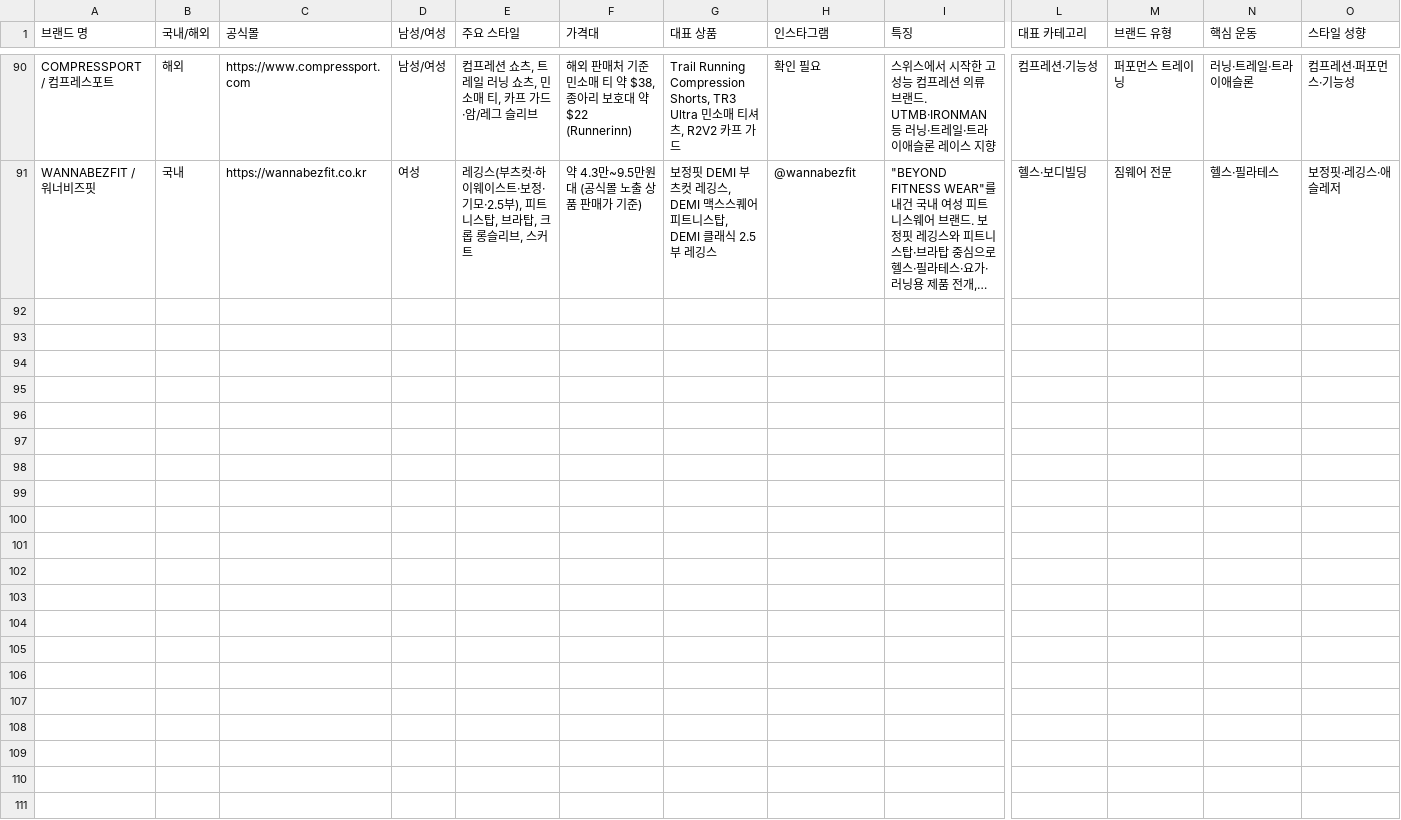
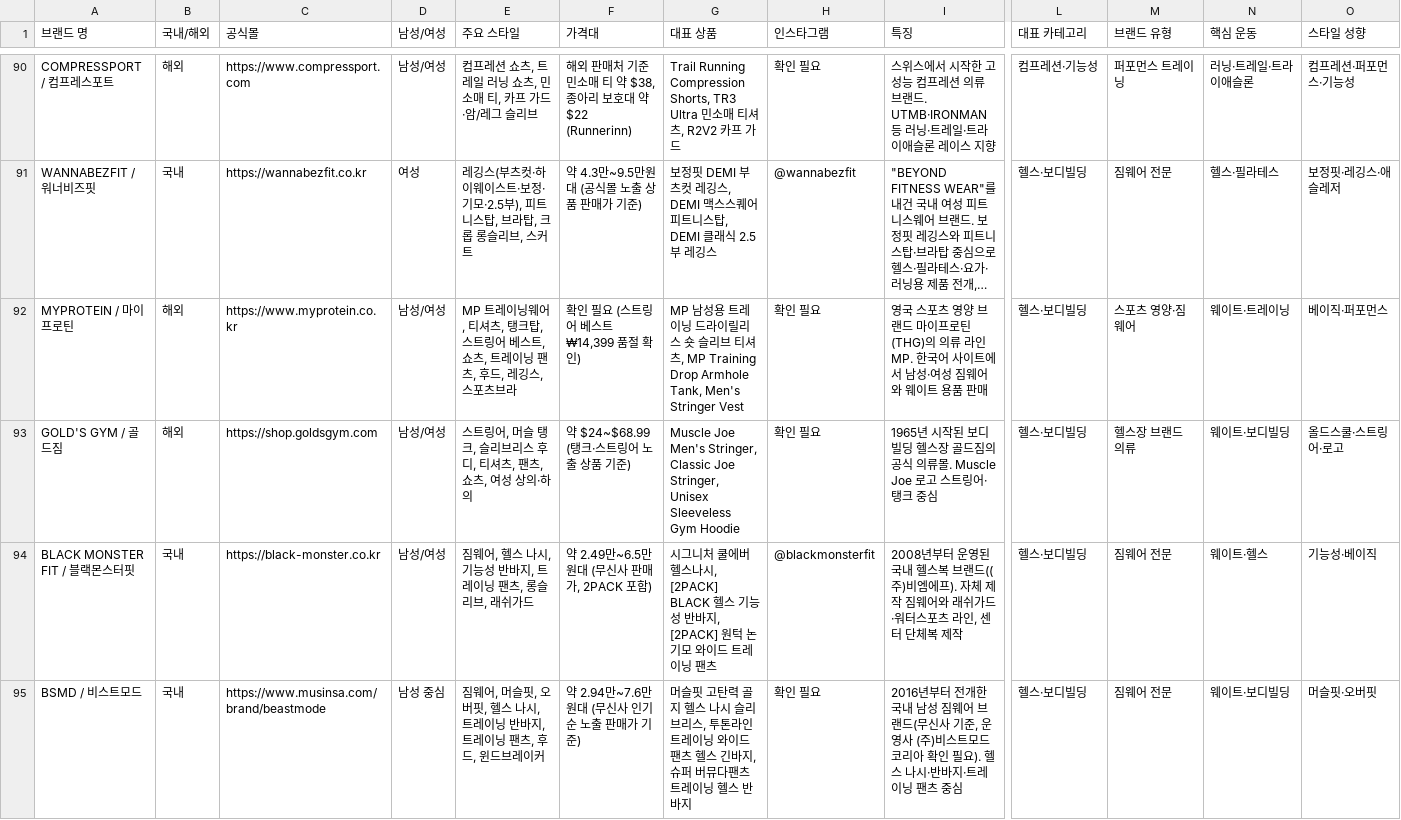
Before and after one commit to gymbasecamp/gymbasecamp-site, a CSV file: site/data/brands.csv, drawn as a sheet; only a part is shown, gaps mark what is left out; long unchanged cells end in …; rows hold the shown columns only; the diff covers the shown part only; the diff names each change by its address in the sheet, - before the commit and + after, or states it on an @@ line.

```diff
--- a/site/data/brands.csv
+++ b/site/data/brands.csv
+row 92: MYPROTEIN / 마이프로틴 | 해외 | https://www.myprotein.co.kr | 남성/여성 | MP 트레이닝웨어, 티셔츠, 탱크탑, 스트링어 베스트, 쇼츠, 트레이닝 팬츠, 후드, 레깅스, 스포츠브라 | 확인 필요 (스트링어 베스트 ₩14,399 품절 확인) | MP 남성용 트레이닝 드라이릴리스 숏 슬리브 티셔츠, MP Training Drop Armhole Tank, Men's Stringer Vest | 확인 필요 | 영국 스포츠 영양 브랜드 마이프로틴(THG)의 의류 라인 MP. 한국어 사이트에서 남성·여성 짐웨어와 웨이트 용품 판매 | 헬스·보디빌딩 | 스포츠 영양·짐웨어 | 웨이트·트레이닝 | 베이직·퍼포먼스
+row 93: GOLD'S GYM / 골드짐 | 해외 | https://shop.goldsgym.com | 남성/여성 | 스트링어, 머슬 탱크, 슬리브리스 후디, 티셔츠, 팬츠, 쇼츠, 여성 상의·하의 | 약 $24~$68.99 (탱크·스트링어 노출 상품 기준) | Muscle Joe Men's Stringer, Classic Joe Stringer, Unisex Sleeveless Gym Hoodie | 확인 필요 | 1965년 시작된 보디빌딩 헬스장 골드짐의 공식 의류몰. Muscle Joe 로고 스트링어·탱크 중심 | 헬스·보디빌딩 | 헬스장 브랜드 의류 | 웨이트·보디빌딩 | 올드스쿨·스트링어·로고
+row 94: BLACK MONSTER FIT / 블랙몬스터핏 | 국내 | https://black-monster.co.kr | 남성/여성 | 짐웨어, 헬스 나시, 기능성 반바지, 트레이닝 팬츠, 롱슬리브, 래쉬가드 | 약 2.49만~6.5만원대 (무신사 판매가, 2PACK 포함) | 시그니처 쿨에버 헬스나시, [2PACK] BLACK 헬스 기능성 반바지, [2PACK] 원턱 논기모 와이드 트레이닝 팬츠 | @blackmonsterfit | 2008년부터 운영된 국내 헬스복 브랜드((주)비엠에프). 자체 제작 짐웨어와 래쉬가드·워터스포츠 라인, 센터 단체복 제작 | 헬스·보디빌딩 | 짐웨어 전문 | 웨이트·헬스 | 기능성·베이직
+row 95: BSMD / 비스트모드 | 국내 | https://www.musinsa.com/brand/beastmode | 남성 중심 | 짐웨어, 머슬핏, 오버핏, 헬스 나시, 트레이닝 반바지, 트레이닝 팬츠, 후드, 윈드브레이커 | 약 2.94만~7.6만원대 (무신사 인기순 노출 판매가 기준) | 머슬핏 고탄력 골지 헬스 나시 슬리브리스, 투톤라인 트레이닝 와이드 팬츠 헬스 긴바지, 슈퍼 버뮤다팬츠 트레이닝 헬스 반바지 | 확인 필요 | 2016년부터 전개한 국내 남성 짐웨어 브랜드(무신사 기준, 운영사 (주)비스트모드코리아 확인 필요). 헬스 나시·반바지·트레이닝 팬츠 중심 | 헬스·보디빌딩 | 짐웨어 전문 | 웨이트·보디빌딩 | 머슬핏·오버핏
```
Also changed, not shown: 32 edited cells elsewhere in this file, 2 other files.
